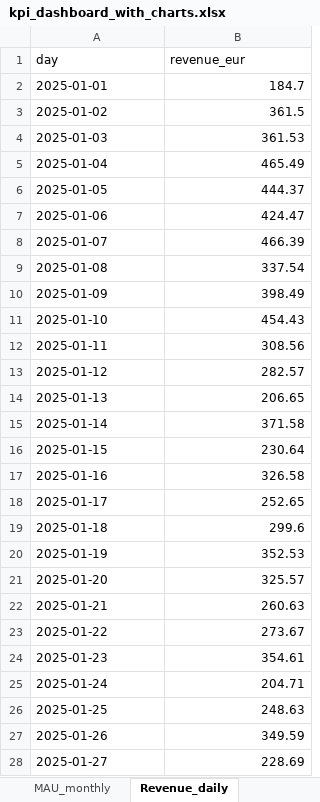
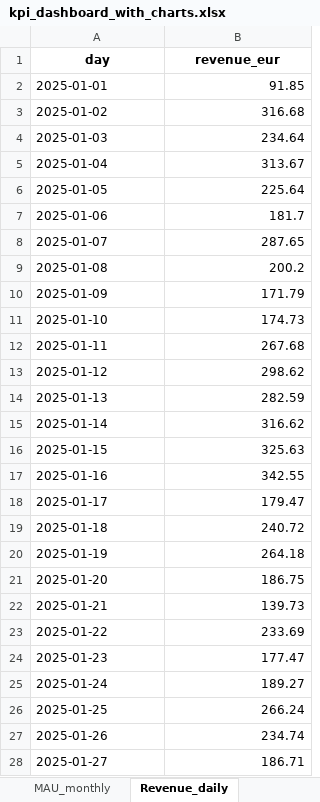
Before and after one commit to kimmokii/player_data_demo, an Excel workbook: kpi_dashboard_with_charts.xlsx, sheet Revenue_daily, drawn as a sheet; only a part is shown; values as stored, in another font and other column widths than the file's, no borders; the diff covers the shown part only; the diff names each change by its address in the sheet, - before the commit and + after, or states it on an @@ line.

Commit message:
Stabilize dashboard workbook and add revenue-by-variant KPI

```diff
--- a/kpi_dashboard_with_charts.xlsx (sheet Revenue_daily)
+++ b/kpi_dashboard_with_charts.xlsx (sheet Revenue_daily)
@@ A1:B1 bold: off → on, alignment: left → center @@
-B2 (revenue_eur): 184.7
+B2 (revenue_eur): 91.85
-B3 (revenue_eur): 361.5
+B3 (revenue_eur): 316.68
-B4 (revenue_eur): 361.53
+B4 (revenue_eur): 234.64
-B5 (revenue_eur): 465.49
+B5 (revenue_eur): 313.67
-B6 (revenue_eur): 444.37
+B6 (revenue_eur): 225.64
-B7 (revenue_eur): 424.47
+B7 (revenue_eur): 181.7
-B8 (revenue_eur): 466.39
+B8 (revenue_eur): 287.65
-B9 (revenue_eur): 337.54
+B9 (revenue_eur): 200.2
-B10 (revenue_eur): 398.49
+B10 (revenue_eur): 171.79
-B11 (revenue_eur): 454.43
+B11 (revenue_eur): 174.73
-B12 (revenue_eur): 308.56
+B12 (revenue_eur): 267.68
-B13 (revenue_eur): 282.57
+B13 (revenue_eur): 298.62
-B14 (revenue_eur): 206.65
+B14 (revenue_eur): 282.59
-B15 (revenue_eur): 371.58
+B15 (revenue_eur): 316.62
-B16 (revenue_eur): 230.64
+B16 (revenue_eur): 325.63
-B17 (revenue_eur): 326.58
+B17 (revenue_eur): 342.55
-B18 (revenue_eur): 252.65
+B18 (revenue_eur): 179.47
-B19 (revenue_eur): 299.6
+B19 (revenue_eur): 240.72
-B20 (revenue_eur): 352.53
+B20 (revenue_eur): 264.18
-B21 (revenue_eur): 325.57
+B21 (revenue_eur): 186.75
-B22 (revenue_eur): 260.63
+B22 (revenue_eur): 139.73
-B23 (revenue_eur): 273.67
+B23 (revenue_eur): 233.69
-B24 (revenue_eur): 354.61
+B24 (revenue_eur): 177.47
-B25 (revenue_eur): 204.71
+B25 (revenue_eur): 189.27
-B26 (revenue_eur): 248.63
+B26 (revenue_eur): 266.24
-B27 (revenue_eur): 349.59
+B27 (revenue_eur): 234.74
-B28 (revenue_eur): 228.69
+B28 (revenue_eur): 186.71
```
Also changed, not shown: 154 edited cells elsewhere in this sheet, sheet AB_retention, sheet DAU_daily, sheet WAU_weekly, sheet MAU_monthly, sheet AB_summary, sheet Dashboard, other sheet tabs, charts or pictures, kpi_dashboard_data.xlsx, 2 other files.
